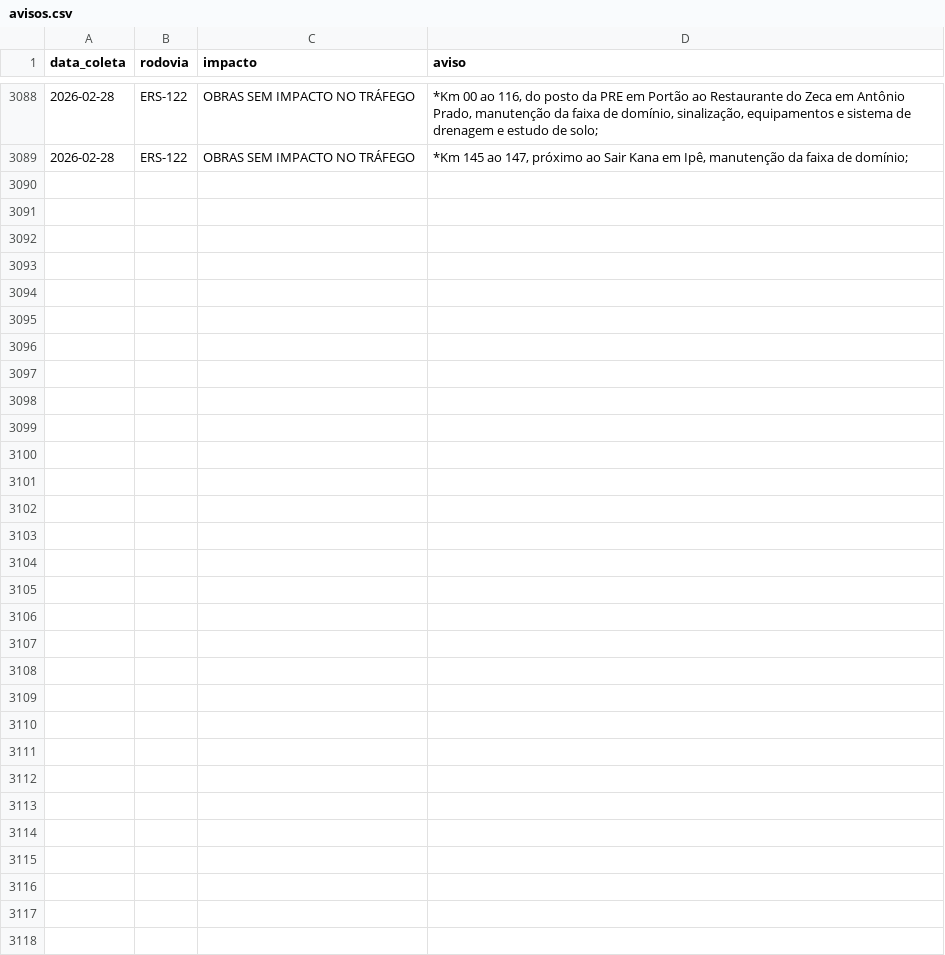
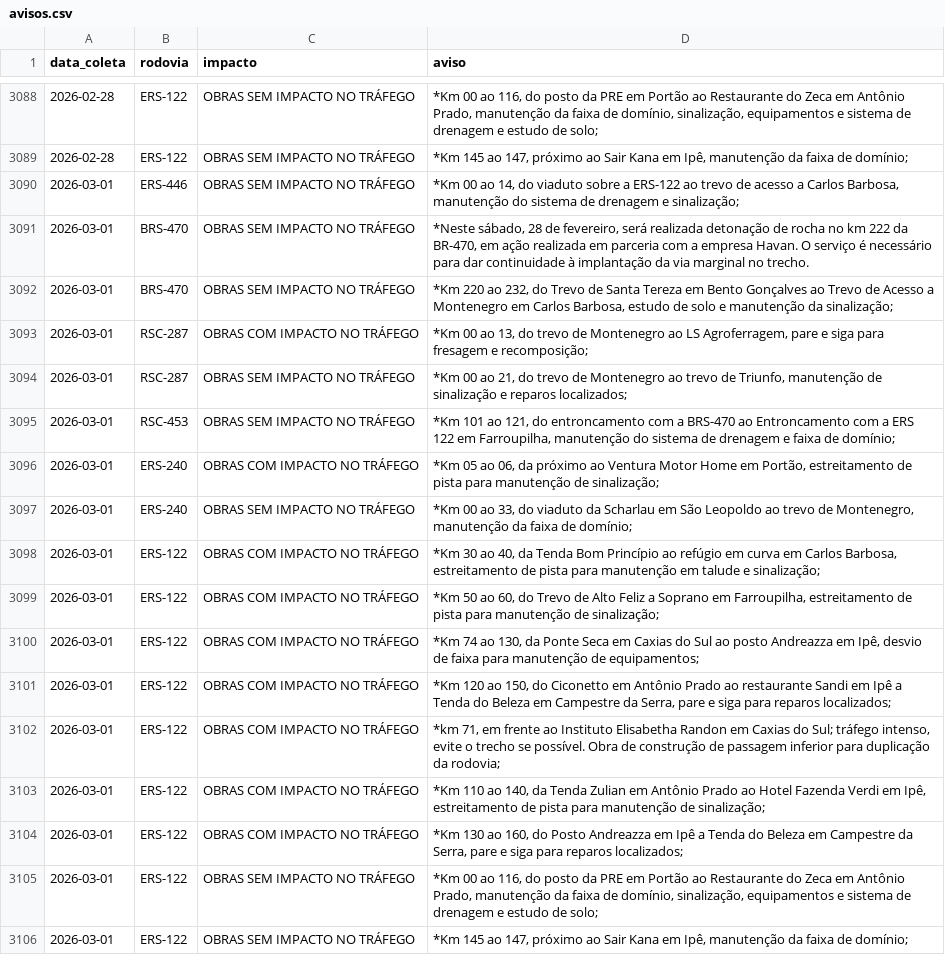
Before and after one commit to gabriel-englert/csg, a CSV file: data/avisos.csv, drawn as a sheet; only a part is shown, gaps mark what is left out; the diff names each change by its address in the sheet, - before the commit and + after, or states it on an @@ line.

```diff
--- a/data/avisos.csv
+++ b/data/avisos.csv
+row 3090: 2026-03-01 | ERS-446 | OBRAS SEM IMPACTO NO TRÁFEGO | *Km 00 ao 14, do viaduto sobre a ERS-122 ao trevo de acesso a Carlos Barbosa, manutenção do sistema de drenagem e sinalização;
+row 3091: 2026-03-01 | BRS-470 | OBRAS SEM IMPACTO NO TRÁFEGO | *Neste sábado, 28 de fevereiro, será realizada detonação de rocha no km 222 da BR-470, em ação realizada em parceria com a empresa Havan. O serviço é necessário para dar continuidade à implantação da via marginal no trecho.
+row 3092: 2026-03-01 | BRS-470 | OBRAS SEM IMPACTO NO TRÁFEGO | *Km 220 ao 232, do Trevo de Santa Tereza em Bento Gonçalves ao Trevo de Acesso a Montenegro em Carlos Barbosa, estudo de solo e manutenção da sinalização;
+row 3093: 2026-03-01 | RSC-287 | OBRAS COM IMPACTO NO TRÁFEGO | *Km 00 ao 13, do trevo de Montenegro ao LS Agroferragem, pare e siga para fresagem e recomposição;
+row 3094: 2026-03-01 | RSC-287 | OBRAS SEM IMPACTO NO TRÁFEGO | *Km 00 ao 21, do trevo de Montenegro ao trevo de Triunfo, manutenção de sinalização e reparos localizados;
+row 3095: 2026-03-01 | RSC-453 | OBRAS SEM IMPACTO NO TRÁFEGO | *Km 101 ao 121, do entroncamento com a BRS-470 ao Entroncamento com a ERS 122 em Farroupilha, manutenção do sistema de drenagem e faixa de domínio;
+row 3096: 2026-03-01 | ERS-240 | OBRAS COM IMPACTO NO TRÁFEGO | *Km 05 ao 06, da próximo ao Ventura Motor Home em Portão, estreitamento de pista para manutenção de sinalização;
+row 3097: 2026-03-01 | ERS-240 | OBRAS SEM IMPACTO NO TRÁFEGO | *Km 00 ao 33, do viaduto da Scharlau em São Leopoldo ao trevo de Montenegro, manutenção da faixa de domínio;
+row 3098: 2026-03-01 | ERS-122 | OBRAS COM IMPACTO NO TRÁFEGO | *Km 30 ao 40, da Tenda Bom Princípio ao refúgio em curva em Carlos Barbosa, estreitamento de pista para manutenção em talude e sinalização;
+row 3099: 2026-03-01 | ERS-122 | OBRAS COM IMPACTO NO TRÁFEGO | *Km 50 ao 60, do Trevo de Alto Feliz a Soprano em Farroupilha, estreitamento de pista para manutenção de sinalização;
+row 3100: 2026-03-01 | ERS-122 | OBRAS COM IMPACTO NO TRÁFEGO | *Km 74 ao 130, da Ponte Seca em Caxias do Sul ao posto Andreazza em Ipê, desvio de faixa para manutenção de equipamentos;
+row 3101: 2026-03-01 | ERS-122 | OBRAS COM IMPACTO NO TRÁFEGO | *Km 120 ao 150, do Ciconetto em Antônio Prado ao restaurante Sandi em Ipê a Tenda do Beleza em Campestre da Serra, pare e siga para reparos localizados;
+row 3102: 2026-03-01 | ERS-122 | OBRAS COM IMPACTO NO TRÁFEGO | *km 71, em frente ao Instituto Elisabetha Randon em Caxias do Sul; tráfego intenso, evite o trecho se possível. Obra de construção de passagem inferior para duplicação da rodovia;
+row 3103: 2026-03-01 | ERS-122 | OBRAS COM IMPACTO NO TRÁFEGO | *Km 110 ao 140, da Tenda Zulian em Antônio Prado ao Hotel Fazenda Verdi em Ipê, estreitamento de pista para manutenção de sinalização;
+row 3104: 2026-03-01 | ERS-122 | OBRAS COM IMPACTO NO TRÁFEGO | *Km 130 ao 160, do Posto Andreazza em Ipê a Tenda do Beleza em Campestre da Serra, pare e siga para reparos localizados;
+row 3105: 2026-03-01 | ERS-122 | OBRAS SEM IMPACTO NO TRÁFEGO | *Km 00 ao 116, do posto da PRE em Portão ao Restaurante do Zeca em Antônio Prado, manutenção da faixa de domínio, sinalização, equipamentos e sistema de drenagem e estudo de solo;
+row 3106: 2026-03-01 | ERS-122 | OBRAS SEM IMPACTO NO TRÁFEGO | *Km 145 ao 147, próximo ao Sair Kana em Ipê, manutenção da faixa de domínio;
```
